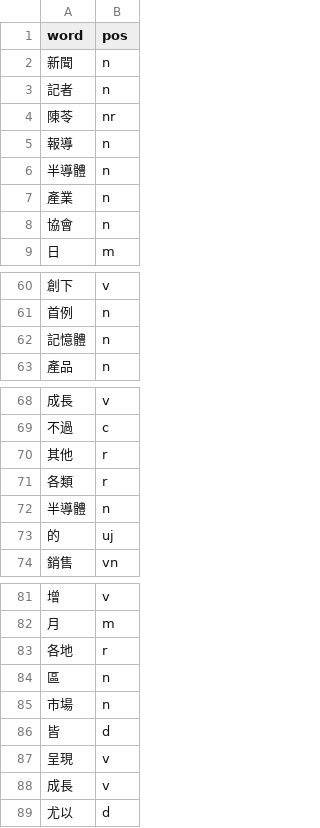
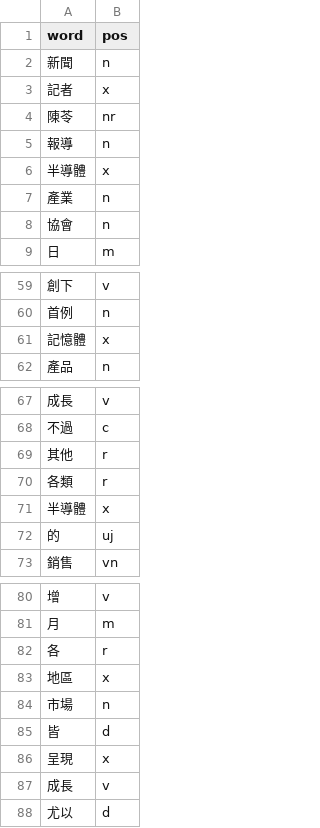
Before and after one commit to KyrieLien/NTUT-tutorial-getting-started, a CSV file: data/pos.csv, drawn as a sheet; only a part is shown, gaps mark what is left out; the diff covers the shown part only.

```diff
--- a/data/pos.csv
+++ b/data/pos.csv
@@ -2,6 +2,6 @@ word,pos
 新聞,n
-記者,n
+記者,x
 陳苓,nr
 報導,n
-半導體,n
+半導體,x
 產業,n
@@ -61,3 +60,3 @@ word,pos
 首例,n
-記憶體,n
+記憶體,x
 產品,n
@@ -71,3 +70,3 @@ word,pos
 各類,r
-半導體,n
+半導體,x
 的,uj
@@ -82,7 +81,7 @@ word,pos
 月,m
-各地,r
-區,n
+各,r
+地區,x
 市場,n
 皆,d
-呈現,v
+呈現,x
 成長,v
```
Also changed, not shown: 4 added rows, 5 removed rows and 10 edited cells elsewhere in this file, 3 other files.
